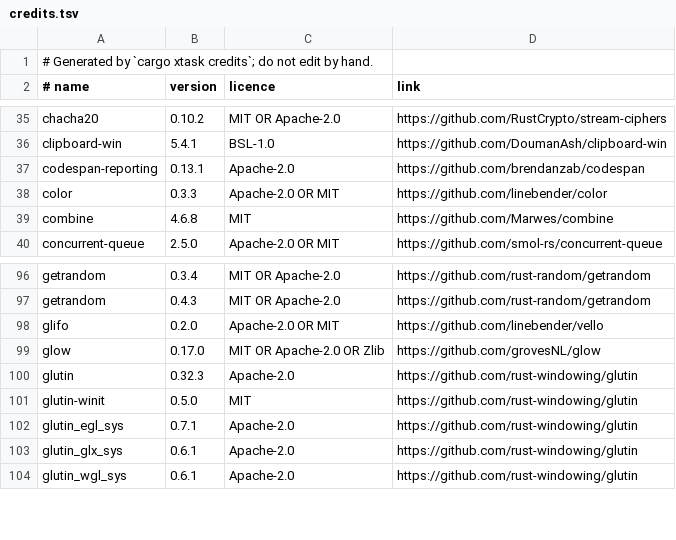
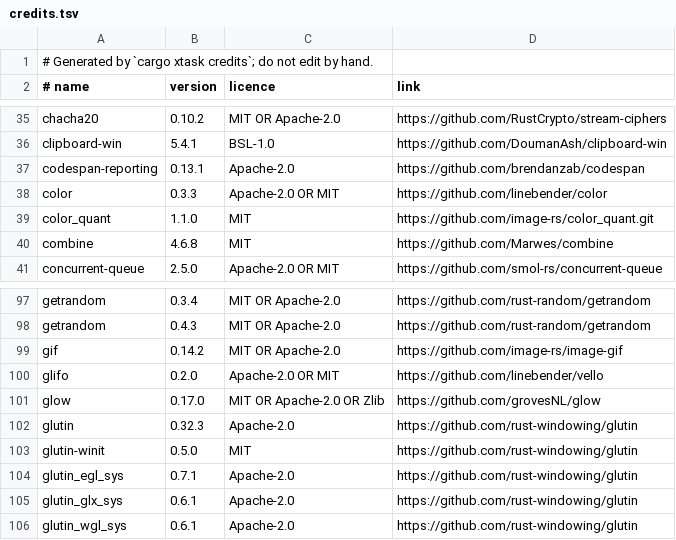
Before and after one commit to Yoru-KenomoVT/ayatsuri_2d, a TSV file: assets/credits.tsv, drawn as a sheet; only a part is shown, gaps mark what is left out.

```diff
--- a/assets/credits.tsv
+++ b/assets/credits.tsv
@@ -38,2 +38,3 @@ codespan-reporting	0.13.1	Apache-2.0	https://github.com/brendanzab/codespan
 color	0.3.3	Apache-2.0 OR MIT	https://github.com/linebender/color
+color_quant	1.1.0	MIT	https://github.com/image-rs/color_quant.git
 combine	4.6.8	MIT	https://github.com/Marwes/combine
@@ -97,2 +98,3 @@ getrandom	0.3.4	MIT OR Apache-2.0	https://github.com/rust-random/getrandom
 getrandom	0.4.3	MIT OR Apache-2.0	https://github.com/rust-random/getrandom
+gif	0.14.2	MIT OR Apache-2.0	https://github.com/image-rs/image-gif
 glifo	0.2.0	Apache-2.0 OR MIT	https://github.com/linebender/vello
```
Also changed, not shown: 8 other files.
